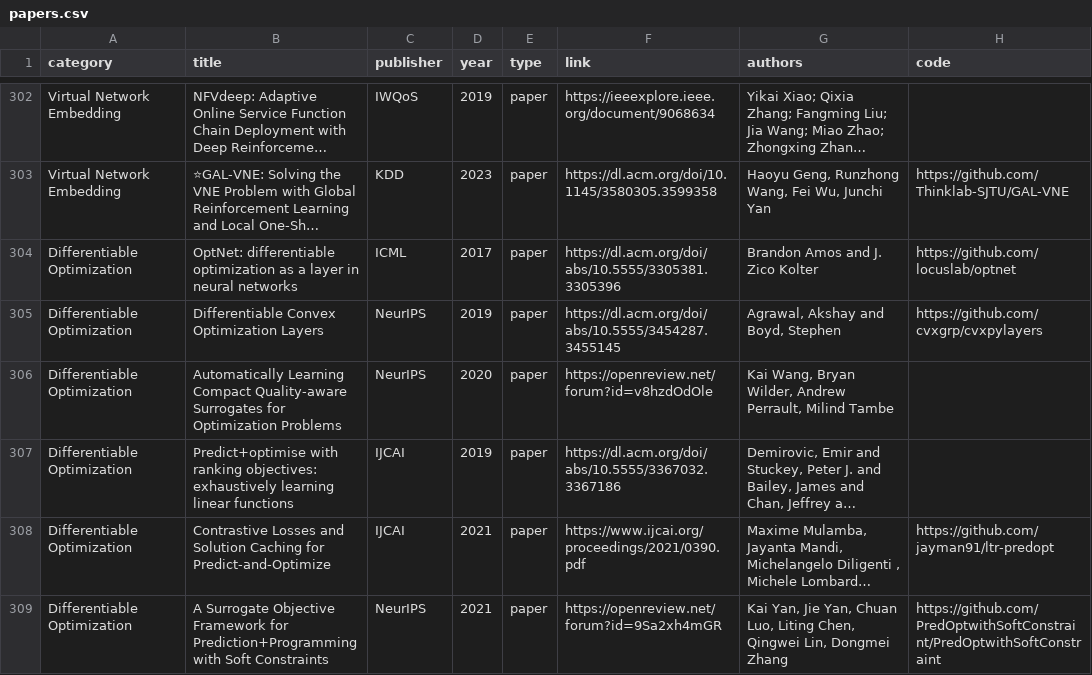
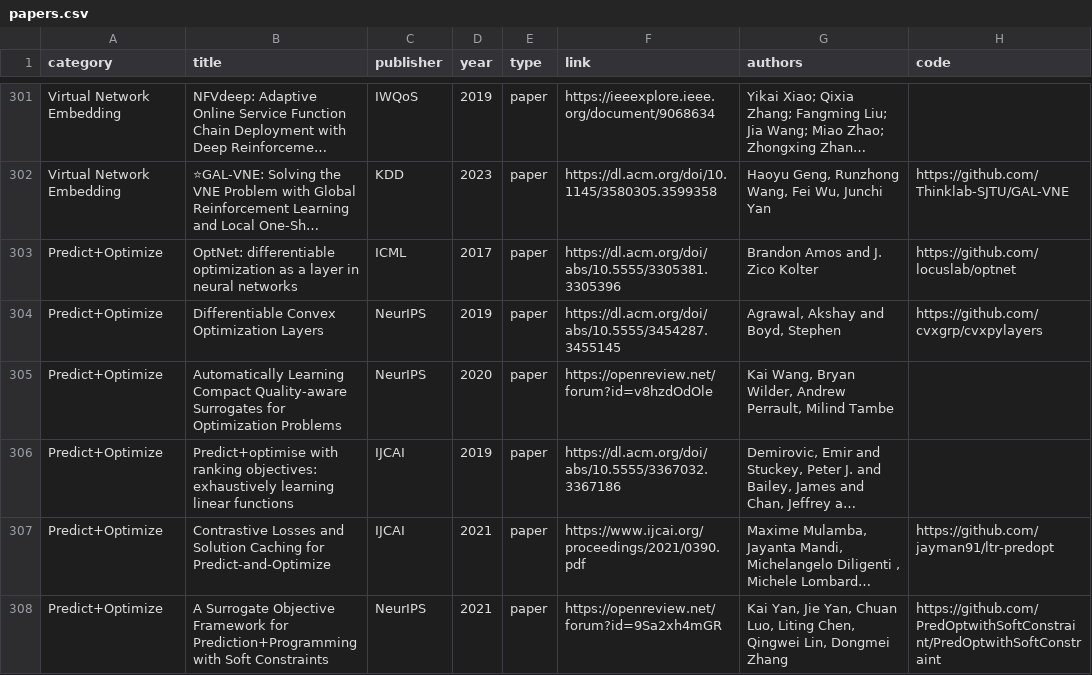
Before and after one commit to Thinklab-SJTU/awesome-ml4co, a CSV file: data/papers.csv, drawn as a sheet; only a part is shown, gaps mark what is left out; long unchanged cells end in …; addresses are those after the commit; the diff covers the shown part only; the diff names each change by its address in the sheet, - before the commit and + after, or states it on an @@ line.

```diff
--- a/data/papers.csv
+++ b/data/papers.csv
-A303:A308 (category): Differentiable Optimization
+A303:A308 (category): Predict+Optimize
```
Also changed, not shown: 7 added rows, 1 removed row and 4 edited cells elsewhere in this file, 1 other file.
